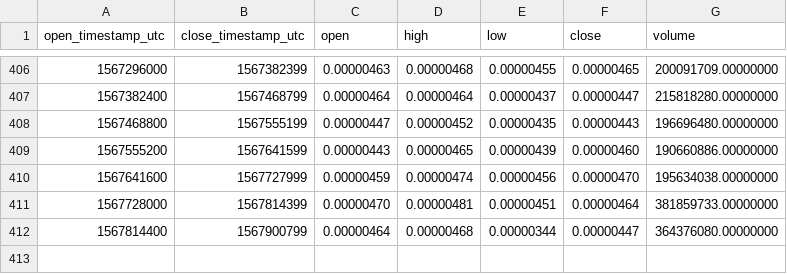
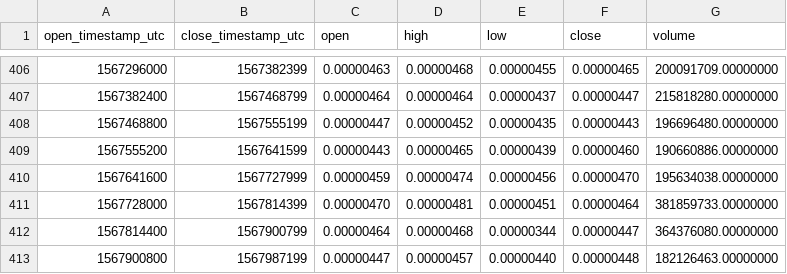
Before and after one commit to cryptobigbro/binance-HOTETH, a CSV file: binance-HOTETH-1d.csv, drawn as a sheet; only a part is shown, gaps mark what is left out.

```diff
--- a/binance-HOTETH-1d.csv
+++ b/binance-HOTETH-1d.csv
@@ -412 +412,2 @@ open_timestamp_utc,close_timestamp_utc,open,high,low,close,volume
 1567814400,1567900799,0.00000464,0.00000468,0.00000344,0.00000447,364376080.00000000
+1567900800,1567987199,0.00000447,0.00000457,0.00000440,0.00000448,182126463.00000000
```
Also changed, not shown: binance-HOTETH-1h.csv.
